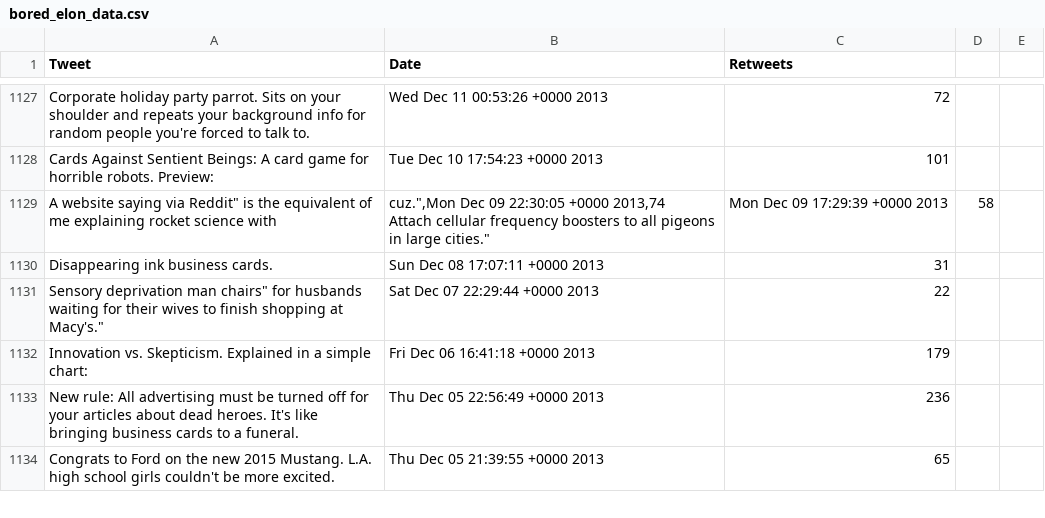
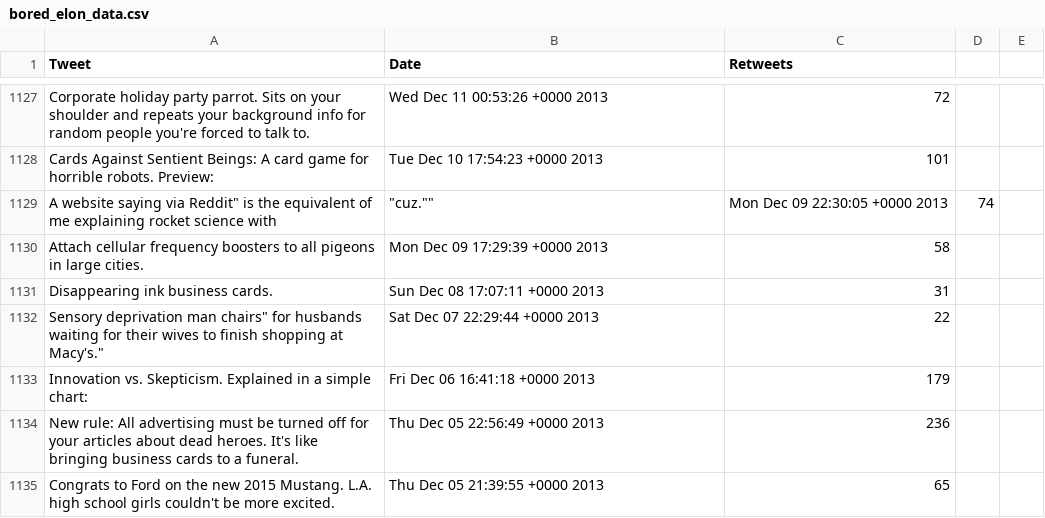
Before and after one commit to soupAgni/sentimentAnalysis, a CSV file: bored_elon_data.csv, drawn as a sheet; only a part is shown, gaps mark what is left out; ↵ is a line break in a cell; the diff names each change by its address in the sheet, - before the commit and + after, or states it on an @@ line.

```diff
--- a/bored_elon_data.csv
+++ b/bored_elon_data.csv
-B1129 (Date): cuz.",Mon Dec 09 22:30:05 +0000 2013,74 ↵ Attach cellular frequency boosters to all pigeons in large cities."
+B1129 (Date): "cuz.""
-C1129 (Retweets): Mon Dec 09 17:29:39 +0000 2013
+C1129 (Retweets): Mon Dec 09 22:30:05 +0000 2013
-D1129: 58
+D1129: 74
+row 1130: Attach cellular frequency boosters to all pigeons in large cities. | Mon Dec 09 17:29:39 +0000 2013 | 58
```
Also changed, not shown: 1 other file.
